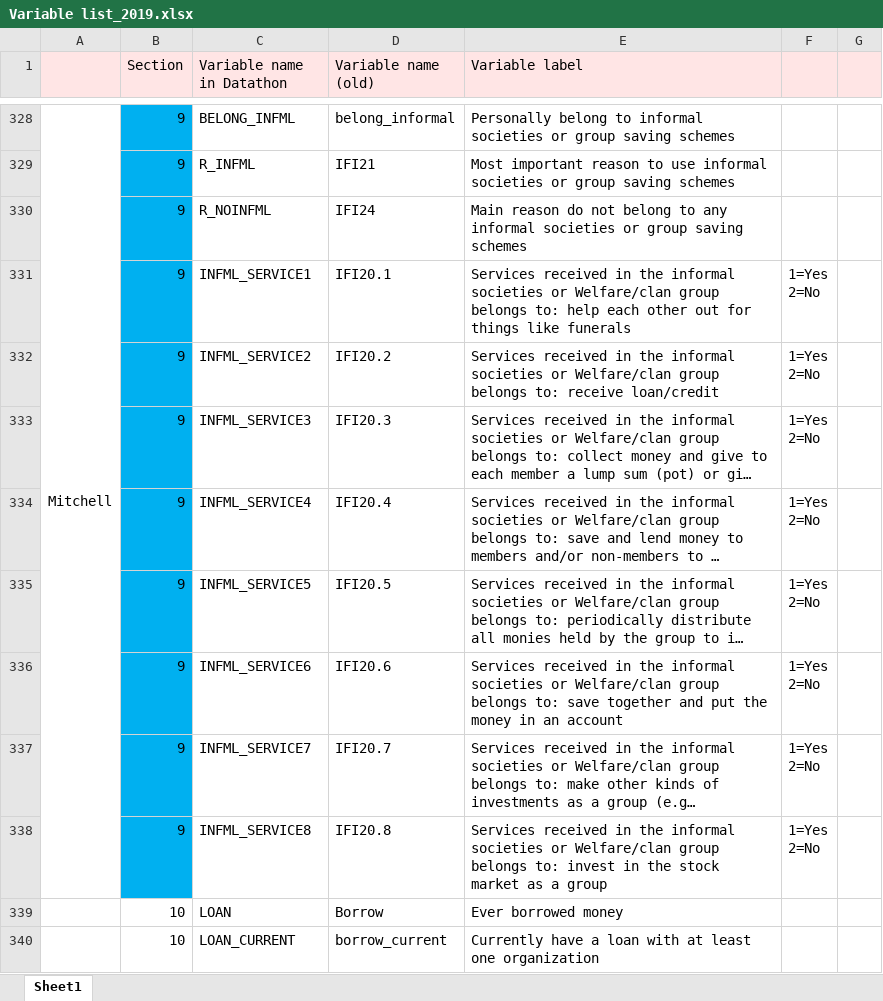
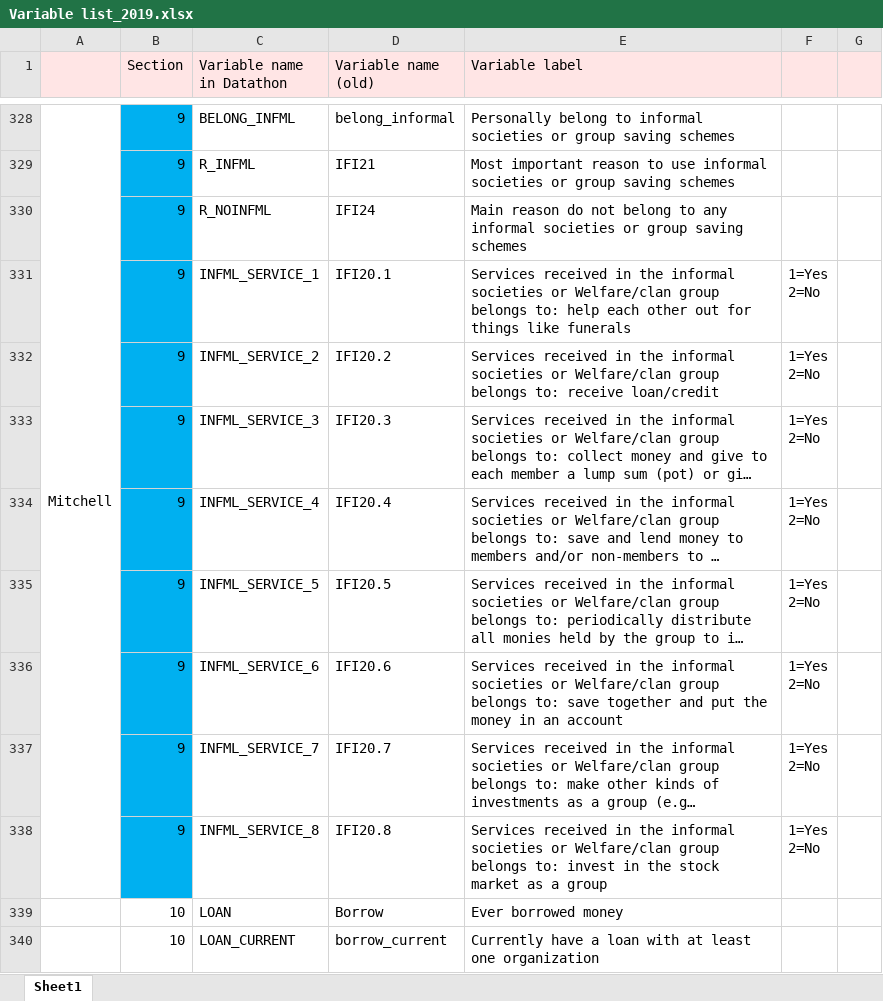
Before and after one commit to maiskt/hackathon.github.io, an Excel workbook: Variable list_2019.xlsx, sheet Sheet1, drawn as a sheet; only a part is shown, gaps mark what is left out; long unchanged cells end in …; values as stored, in another font and other column widths than the file's, no borders; the diff names each change by its address in the sheet, - before the commit and + after, or states it on an @@ line.

Commit message:
Update Variable list_2019.xlsx

```diff
--- a/Variable list_2019.xlsx (sheet Sheet1)
+++ b/Variable list_2019.xlsx (sheet Sheet1)
-C331 (Variable name in Datathon): INFML_SERVICE1
+C331 (Variable name in Datathon): INFML_SERVICE_1
-C332 (Variable name in Datathon): INFML_SERVICE2
+C332 (Variable name in Datathon): INFML_SERVICE_2
-C333 (Variable name in Datathon): INFML_SERVICE3
+C333 (Variable name in Datathon): INFML_SERVICE_3
-C334 (Variable name in Datathon): INFML_SERVICE4
+C334 (Variable name in Datathon): INFML_SERVICE_4
-C335 (Variable name in Datathon): INFML_SERVICE5
+C335 (Variable name in Datathon): INFML_SERVICE_5
-C336 (Variable name in Datathon): INFML_SERVICE6
+C336 (Variable name in Datathon): INFML_SERVICE_6
-C337 (Variable name in Datathon): INFML_SERVICE7
+C337 (Variable name in Datathon): INFML_SERVICE_7
-C338 (Variable name in Datathon): INFML_SERVICE8
+C338 (Variable name in Datathon): INFML_SERVICE_8
```
